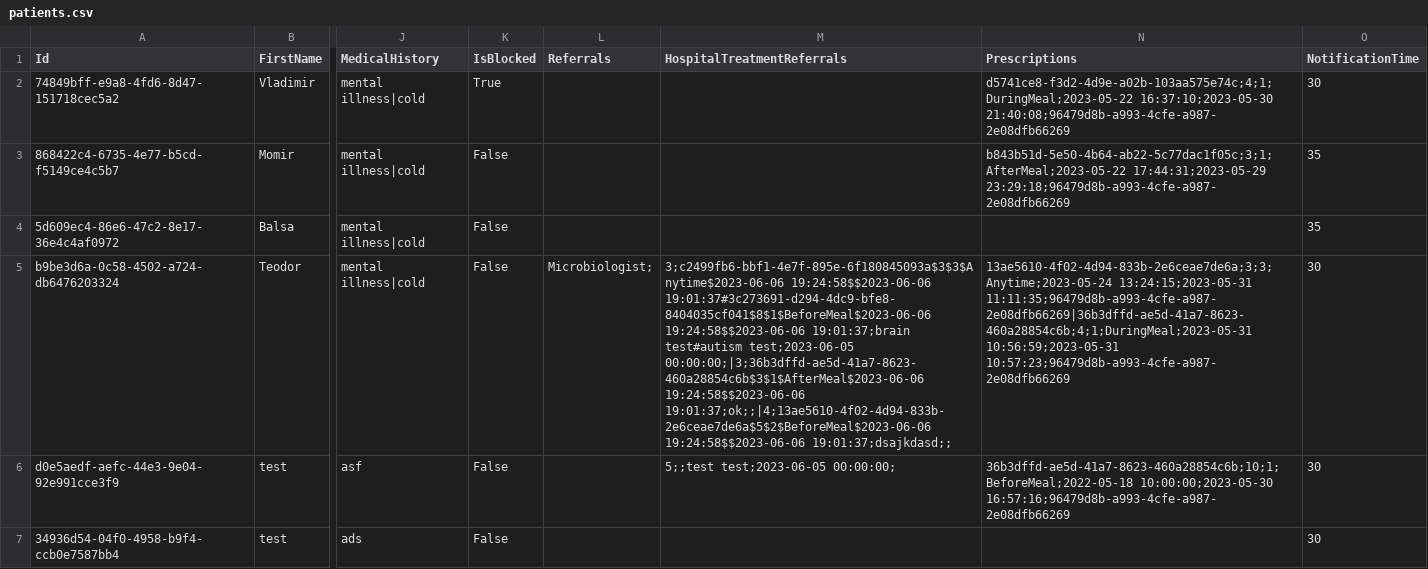
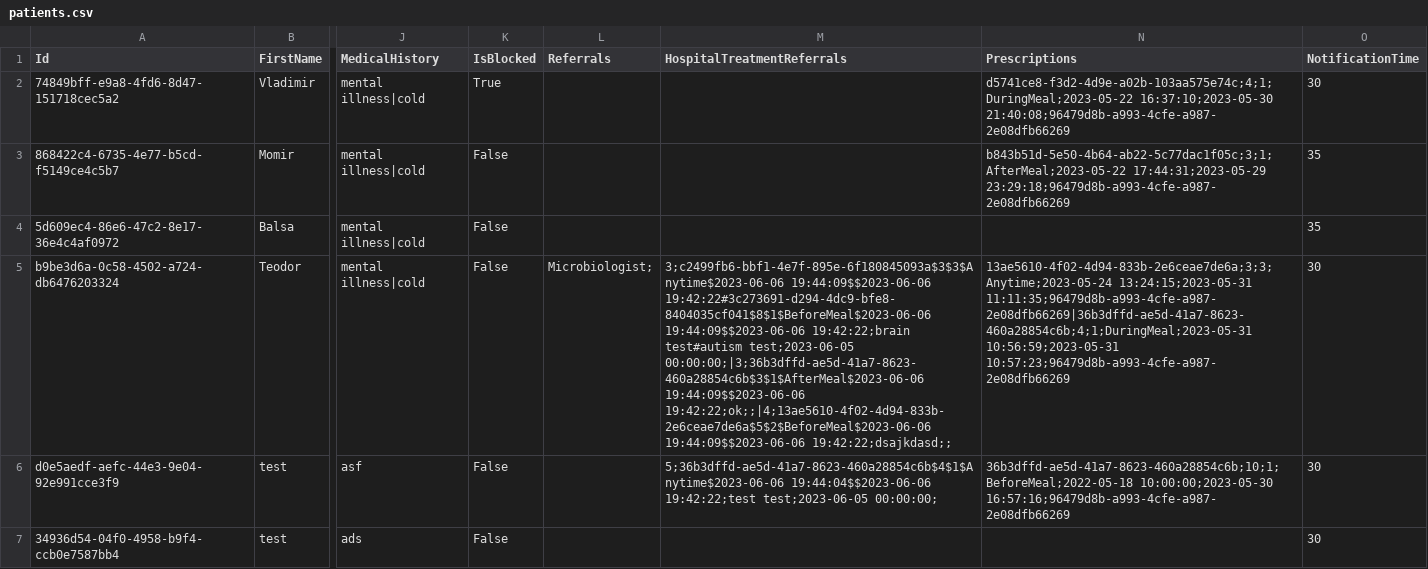
Before and after one commit to BulatovicBalsa/sims-project, a CSV file: Hospital/Data/patients.csv, drawn as a sheet; only a part is shown, gaps mark what is left out; the diff names each change by its address in the sheet, - before the commit and + after, or states it on an @@ line.

Commit message:
refactor: Cleanup VisitHospitalTreatmentPatientsViewModel

```diff
--- a/Hospital/Data/patients.csv
+++ b/Hospital/Data/patients.csv
-M5 (HospitalTreatmentReferrals): 3;c2499fb6-bbf1-4e7f-895e-6f180845093a$3$3$Anytime$2023-06-06 19:24:58$$2023-06-06 19:01:37#3c273691-d294-4dc9-bfe8-8404035cf041$8$1$BeforeMeal$2023-06-06 19:24:58$$2023-06-06 19:01:37;brain test#autism test;2023-06-05 00:00:00;|3;36b3dffd-ae5d-41a7-8623-460a28854c6b$3$1$AfterMeal$2023-06-06 19:24:58$$2023-06-06 19:01:37;ok;;|4;13ae5610-4f02-4d94-833b-2e6ceae7de6a$5$2$BeforeMeal$2023-06-06 19:24:58$$2023-06-06 19:01:37;dsajkdasd;;
+M5 (HospitalTreatmentReferrals): 3;c2499fb6-bbf1-4e7f-895e-6f180845093a$3$3$Anytime$2023-06-06 19:44:09$$2023-06-06 19:42:22#3c273691-d294-4dc9-bfe8-8404035cf041$8$1$BeforeMeal$2023-06-06 19:44:09$$2023-06-06 19:42:22;brain test#autism test;2023-06-05 00:00:00;|3;36b3dffd-ae5d-41a7-8623-460a28854c6b$3$1$AfterMeal$2023-06-06 19:44:09$$2023-06-06 19:42:22;ok;;|4;13ae5610-4f02-4d94-833b-2e6ceae7de6a$5$2$BeforeMeal$2023-06-06 19:44:09$$2023-06-06 19:42:22;dsajkdasd;;
-M6 (HospitalTreatmentReferrals): 5;;test test;2023-06-05 00:00:00;
+M6 (HospitalTreatmentReferrals): 5;36b3dffd-ae5d-41a7-8623-460a28854c6b$4$1$Anytime$2023-06-06 19:44:04$$2023-06-06 19:42:22;test test;2023-06-05 00:00:00;
```
Also changed, not shown: 1 other file.
